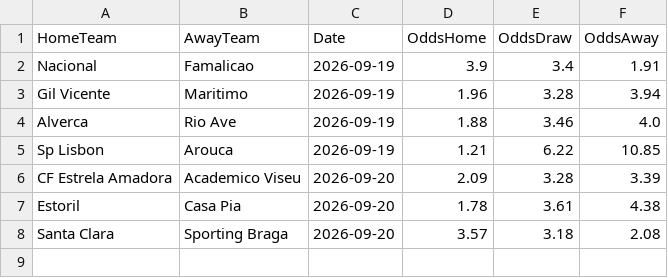
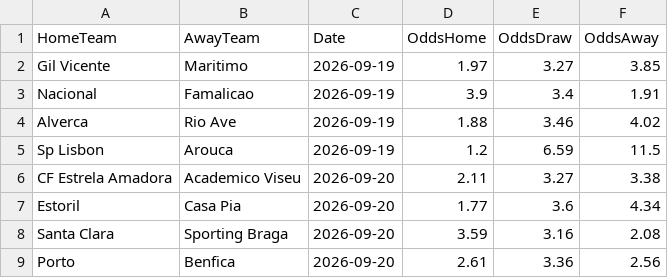
Before and after one commit to gmalbert/portugal-soccer, a CSV file: data_files/odds.csv, drawn as a sheet.

```diff
--- a/data_files/odds.csv
+++ b/data_files/odds.csv
@@ -1,8 +1,9 @@
 HomeTeam,AwayTeam,Date,OddsHome,OddsDraw,OddsAway
+Gil Vicente,Maritimo,2026-09-19,1.97,3.27,3.85
 Nacional,Famalicao,2026-09-19,3.9,3.4,1.91
-Gil Vicente,Maritimo,2026-09-19,1.96,3.28,3.94
-Alverca,Rio Ave,2026-09-19,1.88,3.46,4.0
-Sp Lisbon,Arouca,2026-09-19,1.21,6.22,10.85
-CF Estrela Amadora,Academico Viseu,2026-09-20,2.09,3.28,3.39
-Estoril,Casa Pia,2026-09-20,1.78,3.61,4.38
-Santa Clara,Sporting Braga,2026-09-20,3.57,3.18,2.08
+Alverca,Rio Ave,2026-09-19,1.88,3.46,4.02
+Sp Lisbon,Arouca,2026-09-19,1.2,6.59,11.5
+CF Estrela Amadora,Academico Viseu,2026-09-20,2.11,3.27,3.38
+Estoril,Casa Pia,2026-09-20,1.77,3.6,4.34
+Santa Clara,Sporting Braga,2026-09-20,3.59,3.16,2.08
+Porto,Benfica,2026-09-20,2.61,3.36,2.56
```
Also changed, not shown: data_files/poisson_metrics_history.csv, data_files/upcoming_predictions.csv, 13 other files.
